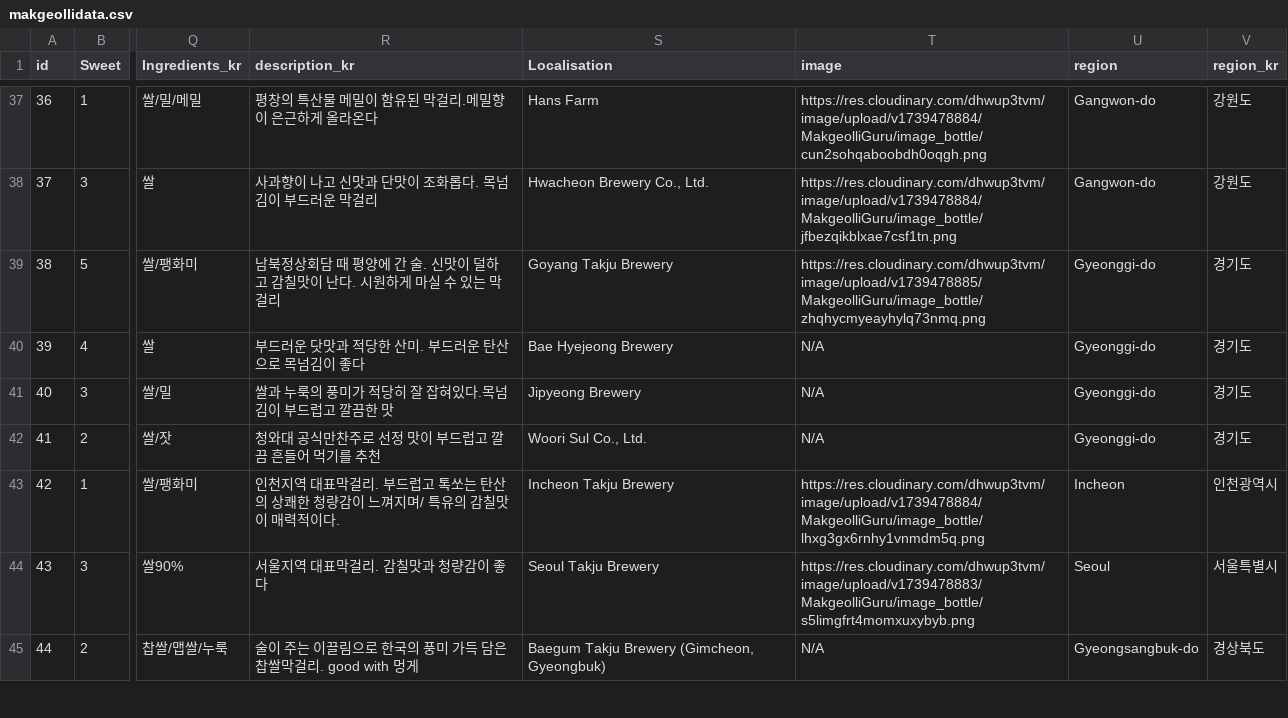
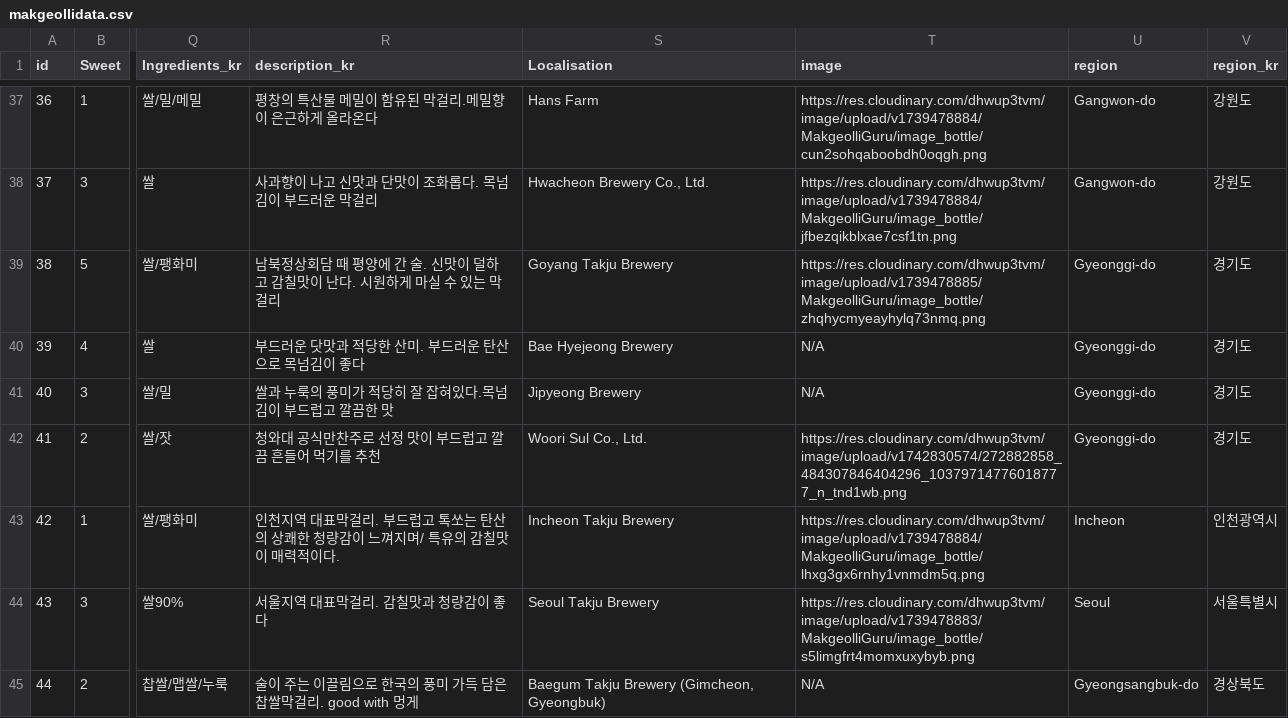
Before and after one commit to Jujulis18/MakgeolliGuruApp, a CSV file: MakgeolliGuru/app/src/main/res/raw/makgeollidata.csv, drawn as a sheet; only a part is shown, gaps mark what is left out; the diff covers the shown part only; the diff names each change by its address in the sheet, - before the commit and + after, or states it on an @@ line.

```diff
--- a/MakgeolliGuru/app/src/main/res/raw/makgeollidata.csv
+++ b/MakgeolliGuru/app/src/main/res/raw/makgeollidata.csv
-T42 (image): N/A
+T42 (image): https://res.cloudinary.com/dhwup3tvm/image/upload/v1742830574/272882858_484307846404296_10379714776018777_n_tnd1wb.png
```
Also changed, not shown: 20 edited cells elsewhere in this file, 17 other files.
